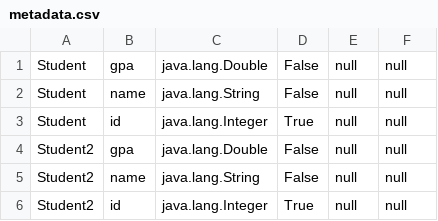
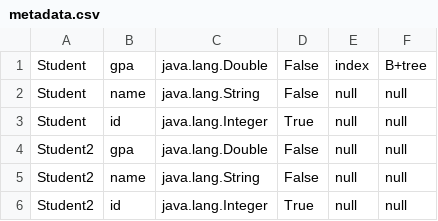
Before and after one commit to MohamedEmadFahmy/Mini-SQL, a CSV file: metadata.csv, drawn as a sheet.

```diff
--- a/metadata.csv
+++ b/metadata.csv
@@ -1,2 +1,2 @@
-Student,gpa,java.lang.Double,False,null,null
+Student,gpa,java.lang.Double,False,index,B+tree
 Student,name,java.lang.String,False,null,null
```
Also changed, not shown: 10 other files.
